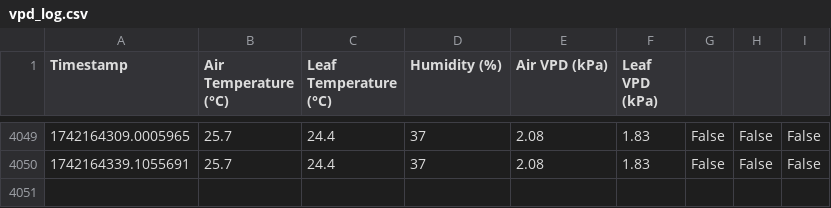
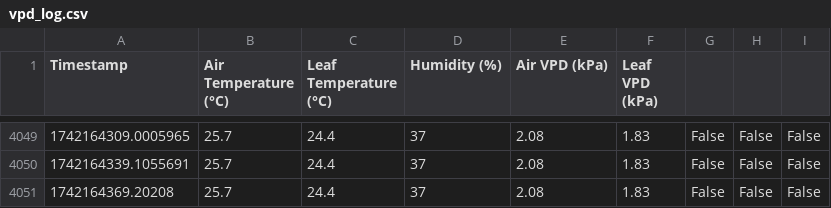
Before and after one commit to GerritHoskins/vpd, a CSV file: vpd_log.csv, drawn as a sheet; only a part is shown, gaps mark what is left out; the diff names each change by its address in the sheet, - before the commit and + after, or states it on an @@ line.

Commit message:
Auto-sync: Sun 16 Mar 23:33:10 CET 2025

```diff
--- a/vpd_log.csv
+++ b/vpd_log.csv
+row 4051: 1742164369.20208 | 25.7 | 24.4 | 37 | 2.08 | 1.83 | False | False | False
```
